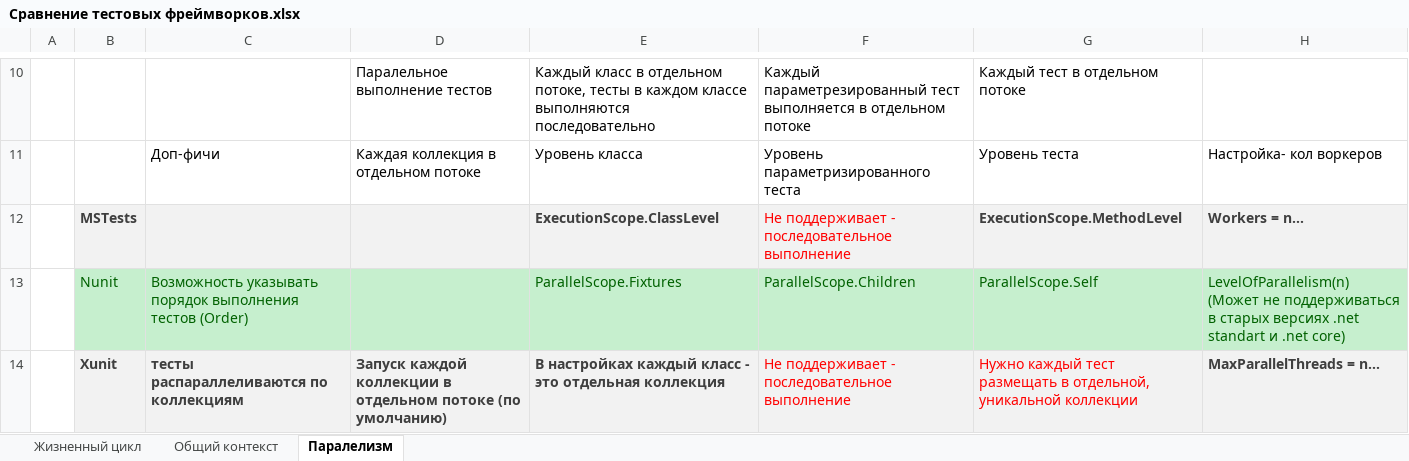
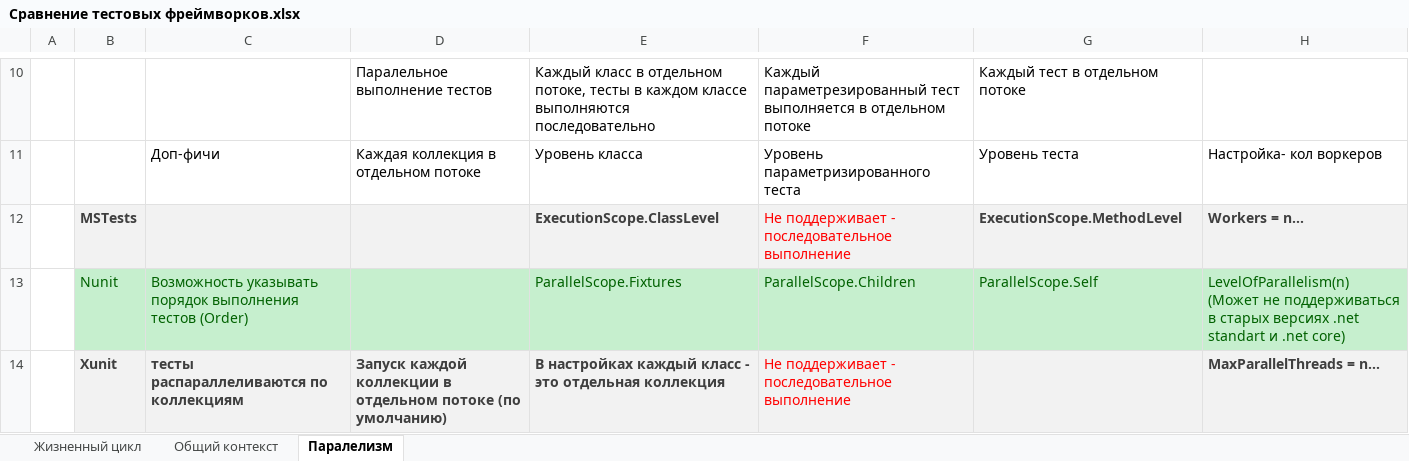
Before and after one commit to Volirvag49/ComparisonOfTestFrameworks, an Excel workbook: Сравнение тестовых фреймворков.xlsx, sheet Паралелизм, drawn as a sheet; only a part is shown, gaps mark what is left out; values as stored, in another font and other column widths than the file's, no borders; the diff names each change by its address in the sheet, - before the commit and + after, or states it on an @@ line.

```diff
--- a/Сравнение тестовых фреймворков.xlsx (sheet Паралелизм)
+++ b/Сравнение тестовых фреймворков.xlsx (sheet Паралелизм)
-G14: Нужно каждый тест размещать в отдельной, уникальной коллекции
+G14: (empty)
```
Also changed, not shown: 3 other files.
